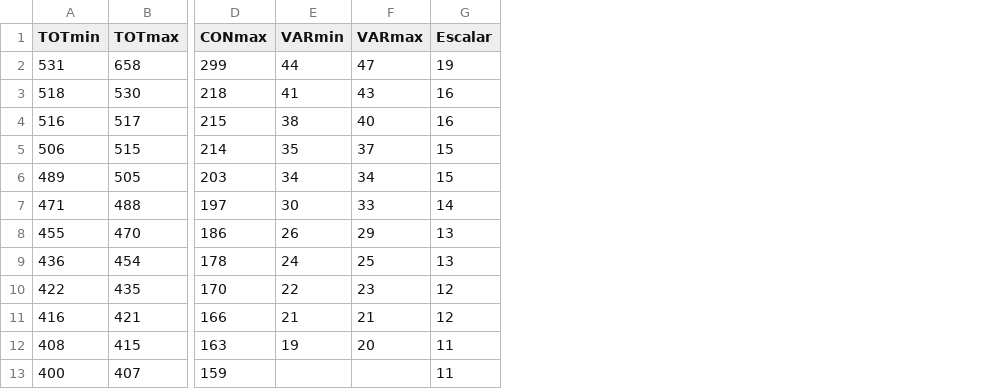
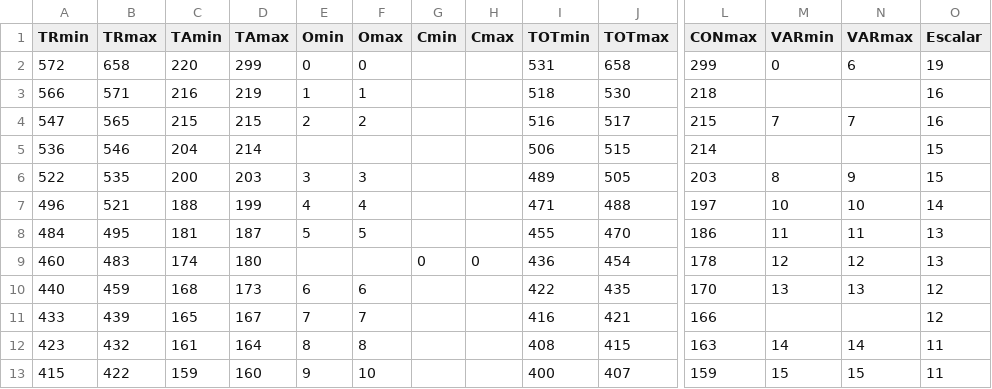
Before and after one commit to ProyectoIntegrador2018/reportes-neurociencias, a CSV file: Baremos/TablaD2_15-16.csv, drawn as a sheet; only a part is shown, gaps mark what is left out; addresses are those after the commit; the diff covers the shown part only; the diff names each change by its address in the sheet, - before the commit and + after, or states it on an @@ line.

Commit message:
Update TablaD2_15-16.csv

```diff
--- a/Baremos/TablaD2_15-16.csv
+++ b/Baremos/TablaD2_15-16.csv
+column A (TRmin), rows 2-13: 572 | 566 | 547 | 536 | 522 | 496 | 484 | 460 | 440 | 433 | 423 | 415
+column B (TRmax), rows 2-13: 658 | 571 | 565 | 546 | 535 | 521 | 495 | 483 | 459 | 439 | 432 | 422
+column C (TAmin), rows 2-13: 220 | 216 | 215 | 204 | 200 | 188 | 181 | 174 | 168 | 165 | 161 | 159
+column D (TAmax), rows 2-13: 299 | 219 | 215 | 214 | 203 | 199 | 187 | 180 | 173 | 167 | 164 | 160
+column E (Omin), rows 2-13: 0 | 1 | 2 |  | 3 | 4 | 5 |  | 6 | 7 | 8 | 9
+column F (Omax), rows 2-13: 0 | 1 | 2 |  | 3 | 4 | 5 |  | 6 | 7 | 8 | 10
+column G (Cmin), row 9: 0
+column H (Cmax), row 9: 0
-M2 (VARmin): 44
+M2 (VARmin): 0
-N2 (VARmax): 47
+N2 (VARmax): 6
-M3 (VARmin): 41
+M3 (VARmin): (empty)
-N3 (VARmax): 43
+N3 (VARmax): (empty)
-M4 (VARmin): 38
+M4 (VARmin): 7
-N4 (VARmax): 40
+N4 (VARmax): 7
-M5 (VARmin): 35
+M5 (VARmin): (empty)
-N5 (VARmax): 37
+N5 (VARmax): (empty)
-M6 (VARmin): 34
+M6 (VARmin): 8
-N6 (VARmax): 34
+N6 (VARmax): 9
-M7 (VARmin): 30
+M7 (VARmin): 10
-N7 (VARmax): 33
+N7 (VARmax): 10
-M8 (VARmin): 26
+M8 (VARmin): 11
-N8 (VARmax): 29
+N8 (VARmax): 11
-M9 (VARmin): 24
+M9 (VARmin): 12
-N9 (VARmax): 25
+N9 (VARmax): 12
-M10 (VARmin): 22
+M10 (VARmin): 13
-N10 (VARmax): 23
+N10 (VARmax): 13
-M11 (VARmin): 21
+M11 (VARmin): (empty)
-N11 (VARmax): 21
+N11 (VARmax): (empty)
-M12 (VARmin): 19
+M12 (VARmin): 14
-N12 (VARmax): 20
+N12 (VARmax): 14
-M13 (VARmin): (empty)
+M13 (VARmin): 15
-N13 (VARmax): (empty)
+N13 (VARmax): 15
```
Also changed, not shown: 28 edited cells elsewhere in this file.
